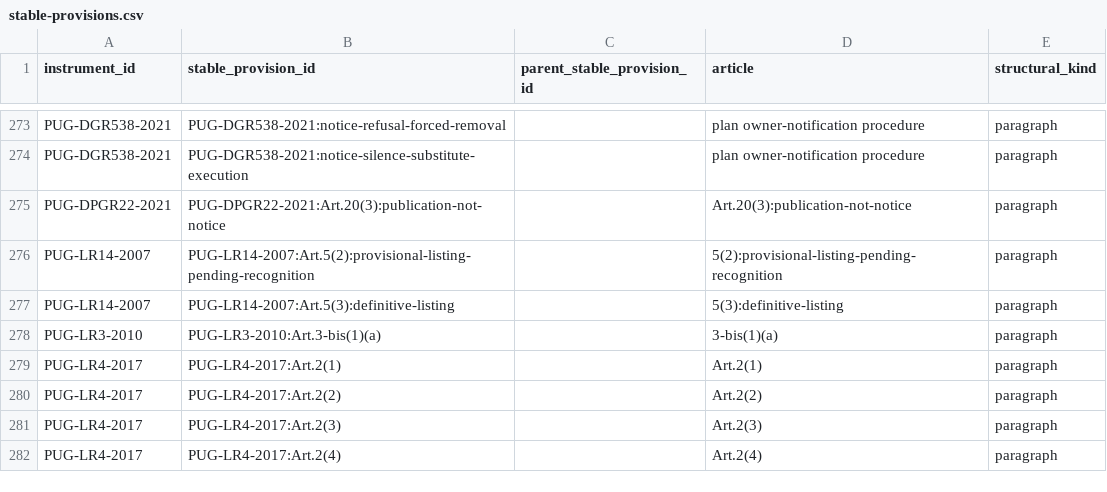
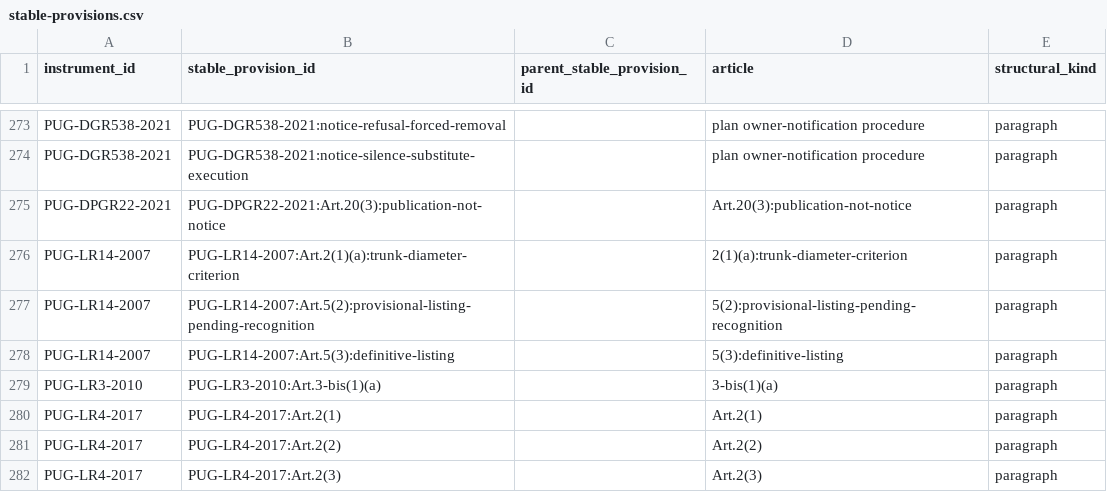
Before and after one commit to owassmer/CORDON, a CSV file: regulation/jurisdiction/generated/stable-provisions.csv, drawn as a sheet; only a part is shown, gaps mark what is left out; the shorter side is filled out with more unchanged rows.

```diff
--- a/regulation/jurisdiction/generated/stable-provisions.csv
+++ b/regulation/jurisdiction/generated/stable-provisions.csv
@@ -275,2 +275,3 @@ PUG-DGR538-2021,PUG-DGR538-2021:notice-silence-substitute-execution,,plan owner-
 PUG-DPGR22-2021,PUG-DPGR22-2021:Art.20(3):publication-not-notice,,Art.20(3):publication-not-notice,paragraph
+PUG-LR14-2007,PUG-LR14-2007:Art.2(1)(a):trunk-diameter-criterion,,2(1)(a):trunk-diameter-criterion,paragraph
 PUG-LR14-2007,PUG-LR14-2007:Art.5(2):provisional-listing-pending-recognition,,5(2):provisional-listing-pending-recognition,paragraph
```
Also changed, not shown: corpus/CATALOG.csv, regulation/jurisdiction/generated/dependency-manifest.csv, 26 other files.
